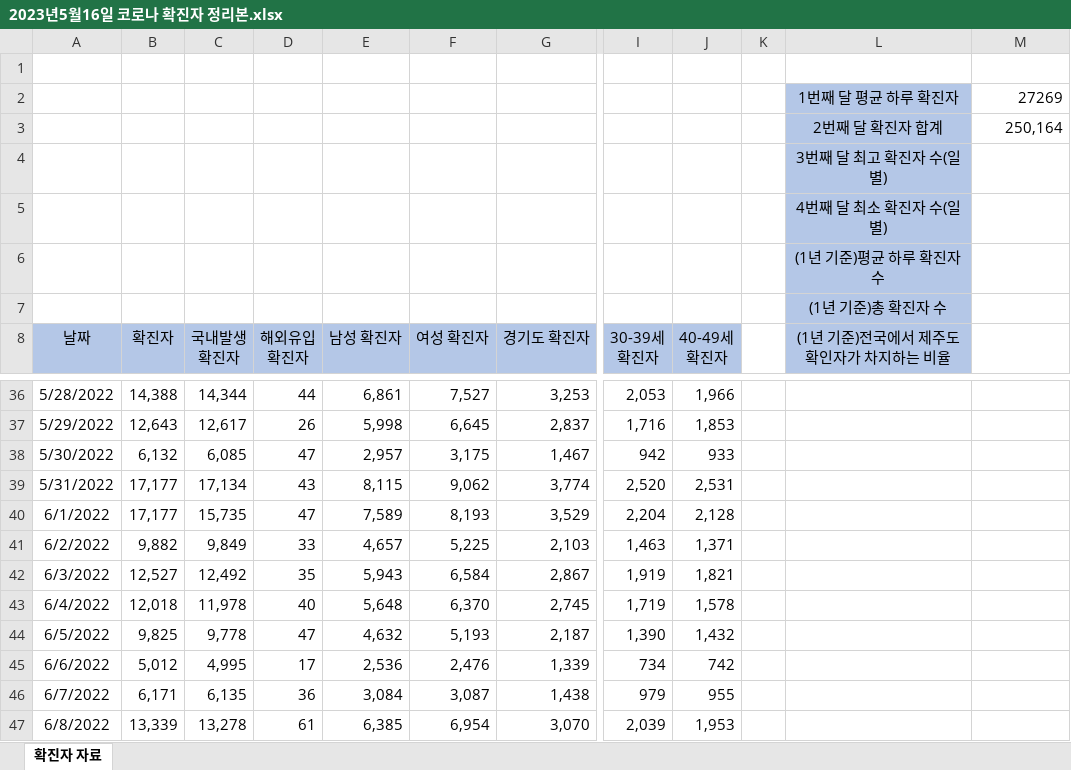
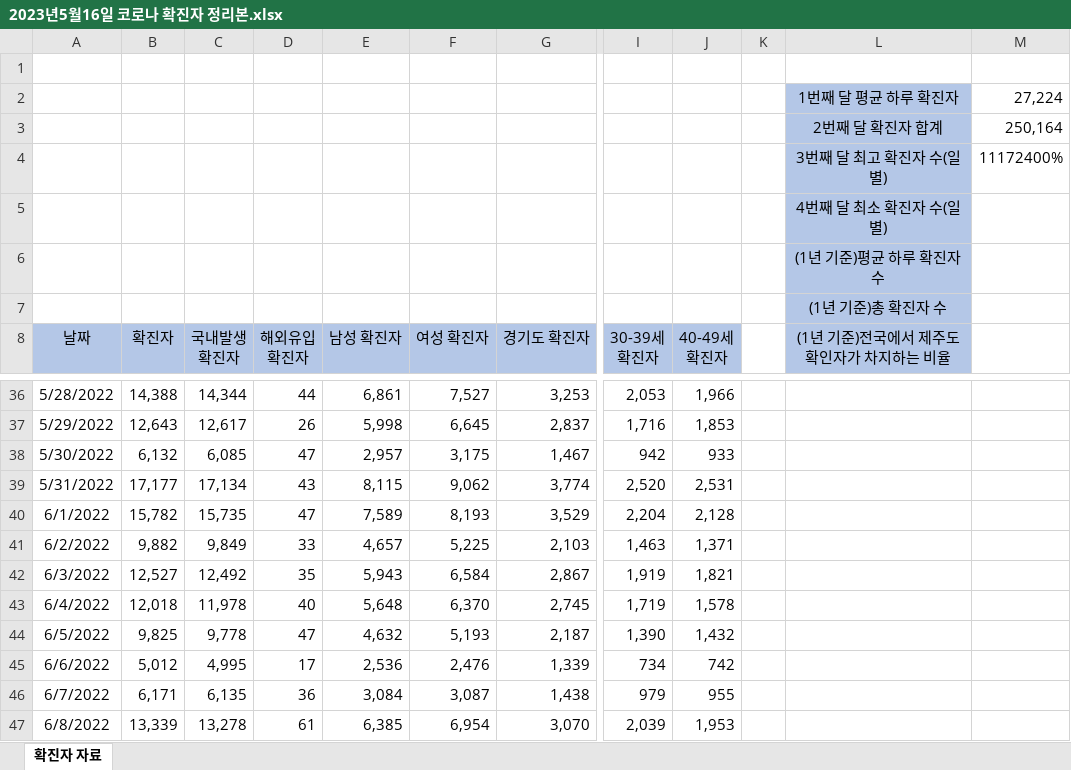
Before and after one commit to jyjang1222/learning-uipath, an Excel workbook: sict/day7/최종Test Folder/output/2023년5월16일 코로나 확진자 정리본.xlsx, sheet 확진자 자료, drawn as a sheet; only a part is shown, gaps mark what is left out; values as stored, in another font and other column widths than the file's, no borders; the diff names each change by its address in the sheet, - before the commit and + after, or states it on an @@ line.

```diff
--- a/sict/day7/최종Test Folder/output/2023년5월16일 코로나 확진자 정리본.xlsx (sheet 확진자 자료)
+++ b/sict/day7/최종Test Folder/output/2023년5월16일 코로나 확진자 정리본.xlsx (sheet 확진자 자료)
-M2: 27269
+M2: 27,224
-M4: (empty)
+M4: 11172400%
-B40 (확진자): 17,177
+B40 (확진자): 15,782
```
Also changed, not shown: 5 other files.
